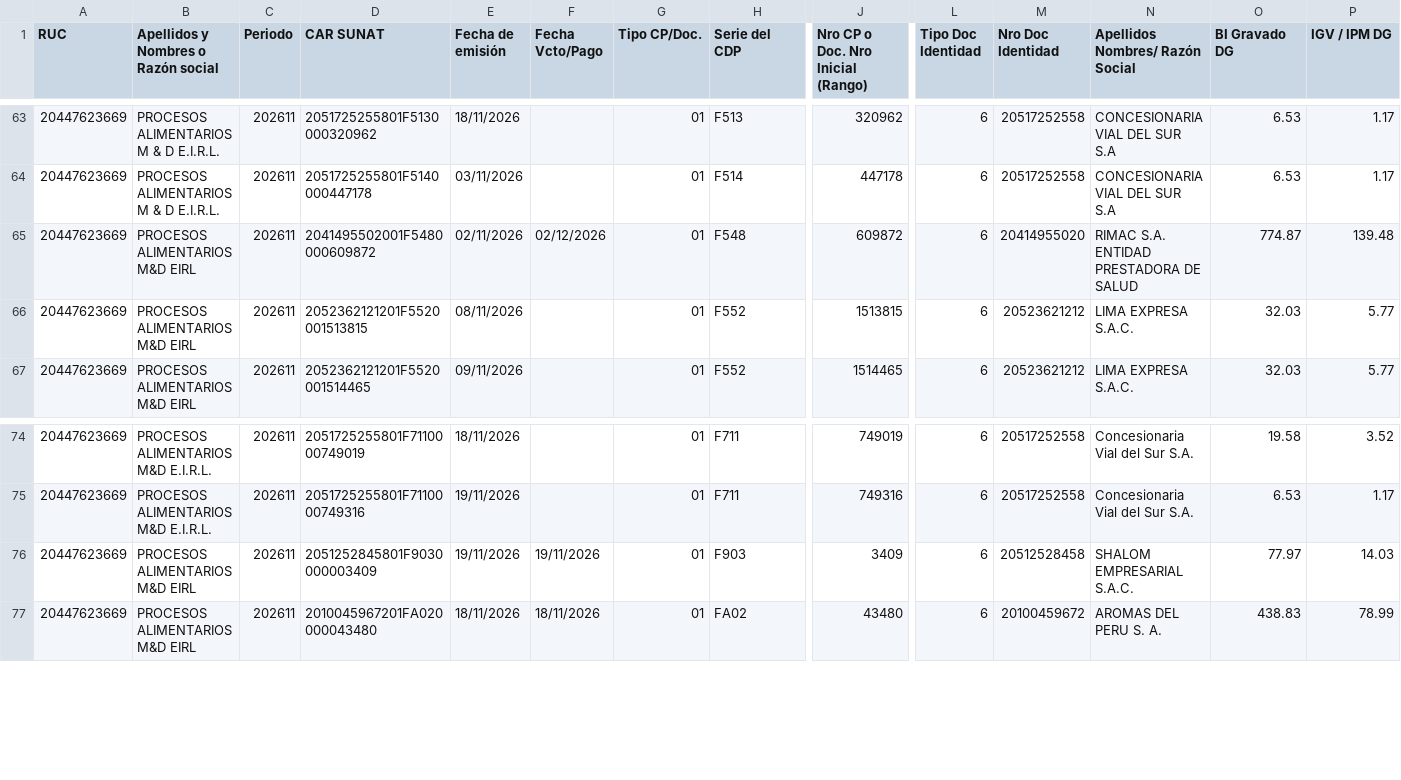
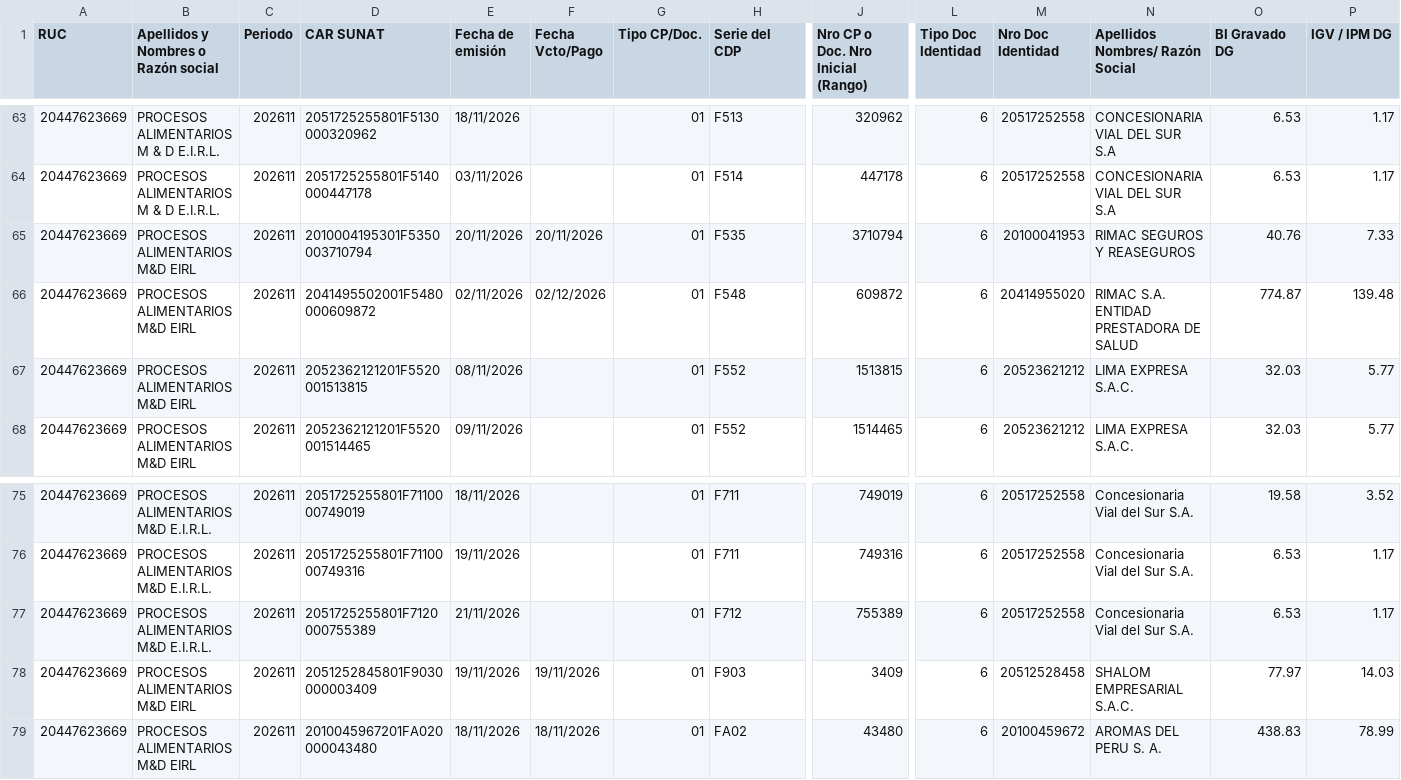
Before and after one commit to Aquivan/Claude, a CSV file: sire/20447623669/historico/202611/reporte_parseado.csv, drawn as a sheet; only a part is shown, gaps mark what is left out; rows hold the shown columns only; the diff names each change by its address in the sheet, - before the commit and + after, or states it on an @@ line.

```diff
--- a/sire/20447623669/historico/202611/reporte_parseado.csv
+++ b/sire/20447623669/historico/202611/reporte_parseado.csv
+row 65: 20447623669 | PROCESOS ALIMENTARIOS M&D EIRL | 202611 | 2010004195301F5350003710794 | 20/11/2026 | 20/11/2026 | 01 | F535 | 3710794 | 6 | 20100041953 | RIMAC SEGUROS Y REASEGUROS | 40.76 | 7.33
+row 77: 20447623669 | PROCESOS ALIMENTARIOS M&D E.I.R.L. | 202611 | 2051725255801F7120000755389 | 21/11/2026 |  | 01 | F712 | 755389 | 6 | 20517252558 | Concesionaria Vial del Sur S.A. | 6.53 | 1.17
```
Also changed, not shown: sire/20447623669/facturas.csv, sire/20447623669/historico/202611/compras_propuesta.csv, 11 other files.
